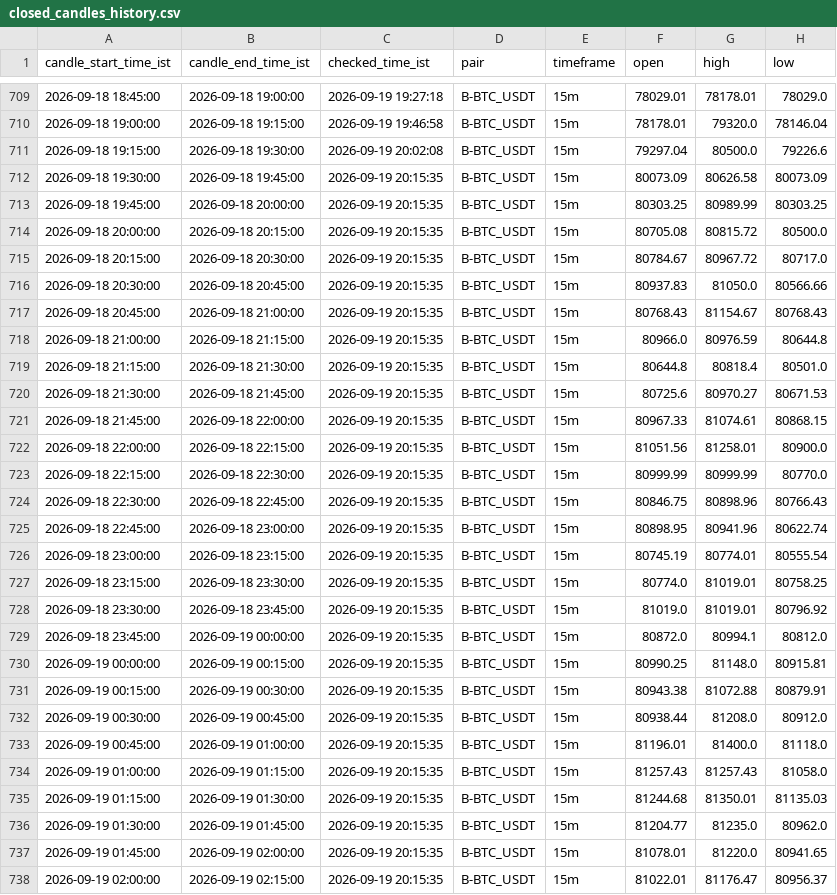
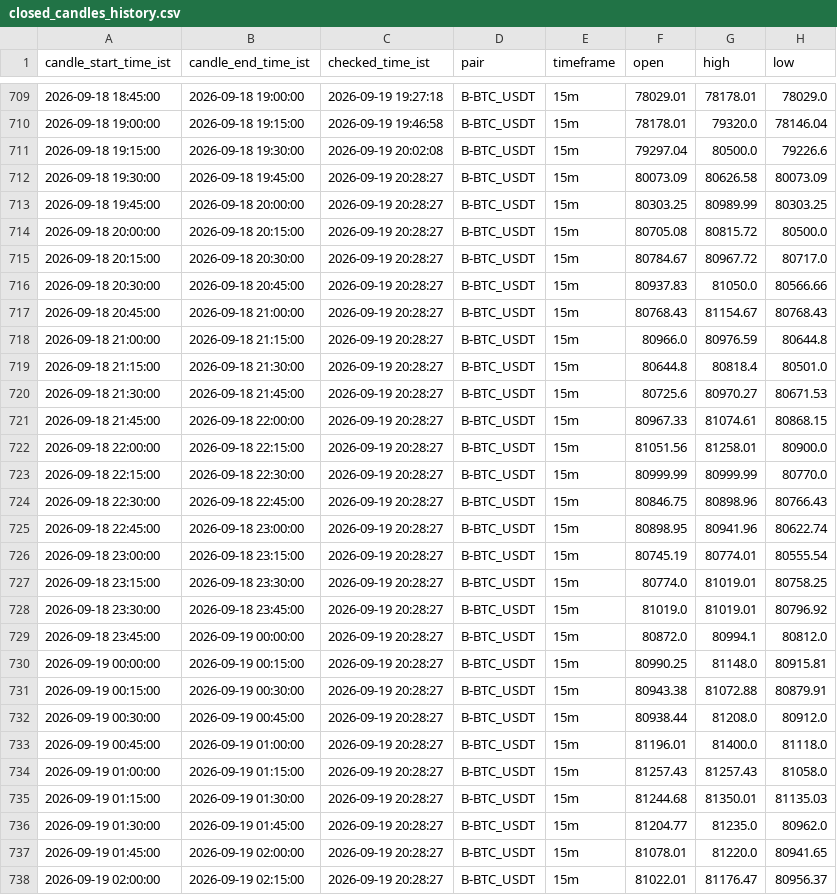
Before and after one commit to bera993258-design/coindcx-candle-alert, a CSV file: output/closed_candles_history.csv, drawn as a sheet; only a part is shown, gaps mark what is left out; the diff covers the shown part only; the diff names each change by its address in the sheet, - before the commit and + after, or states it on an @@ line.

```diff
--- a/output/closed_candles_history.csv
+++ b/output/closed_candles_history.csv
-C712:C738 (checked_time_ist): 2026-09-19 20:15:35
+C712:C738 (checked_time_ist): 2026-09-19 20:28:27
```
Also changed, not shown: 72 edited cells elsewhere in this file, output/live_result.csv, 1 other file.
